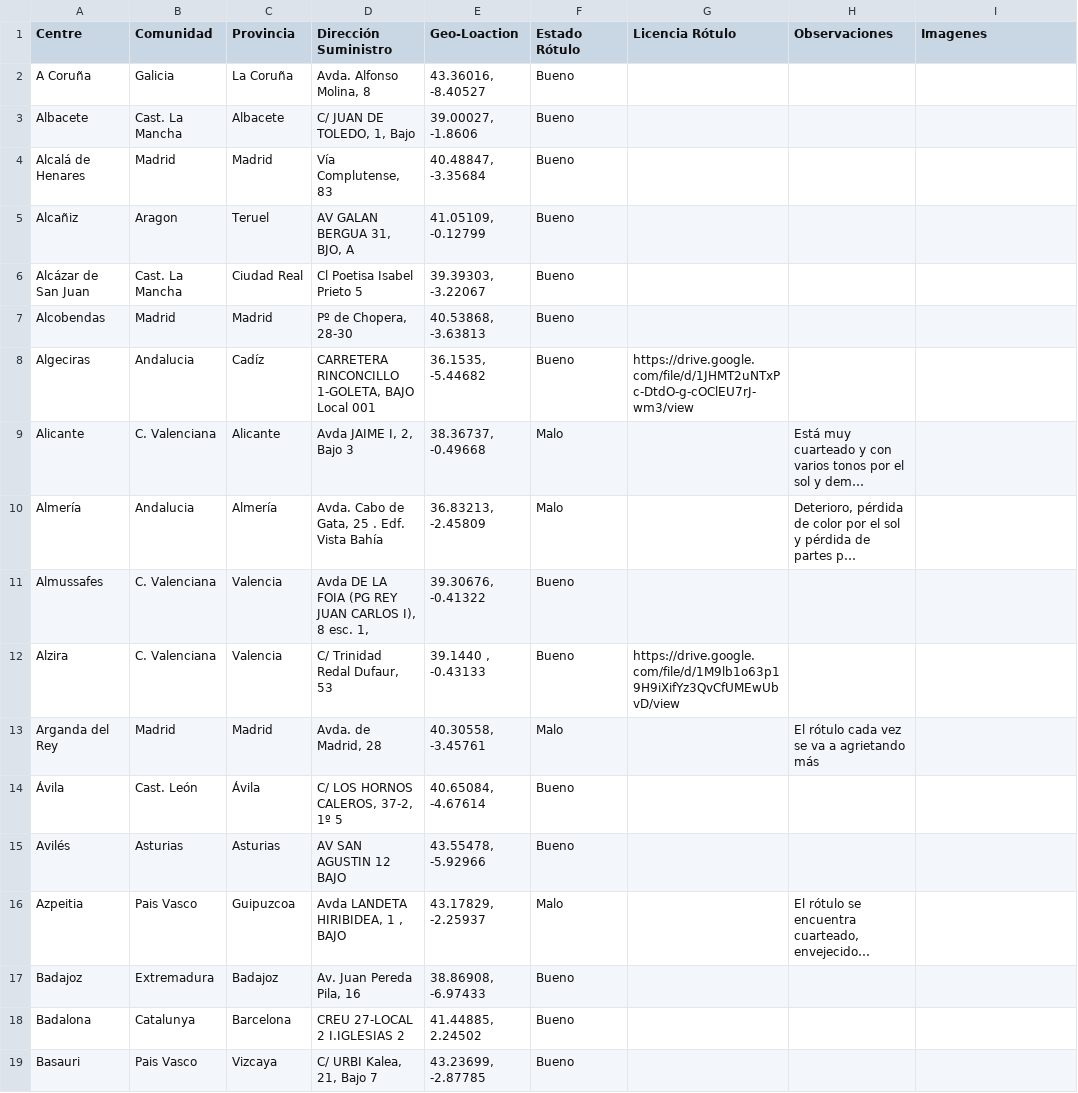
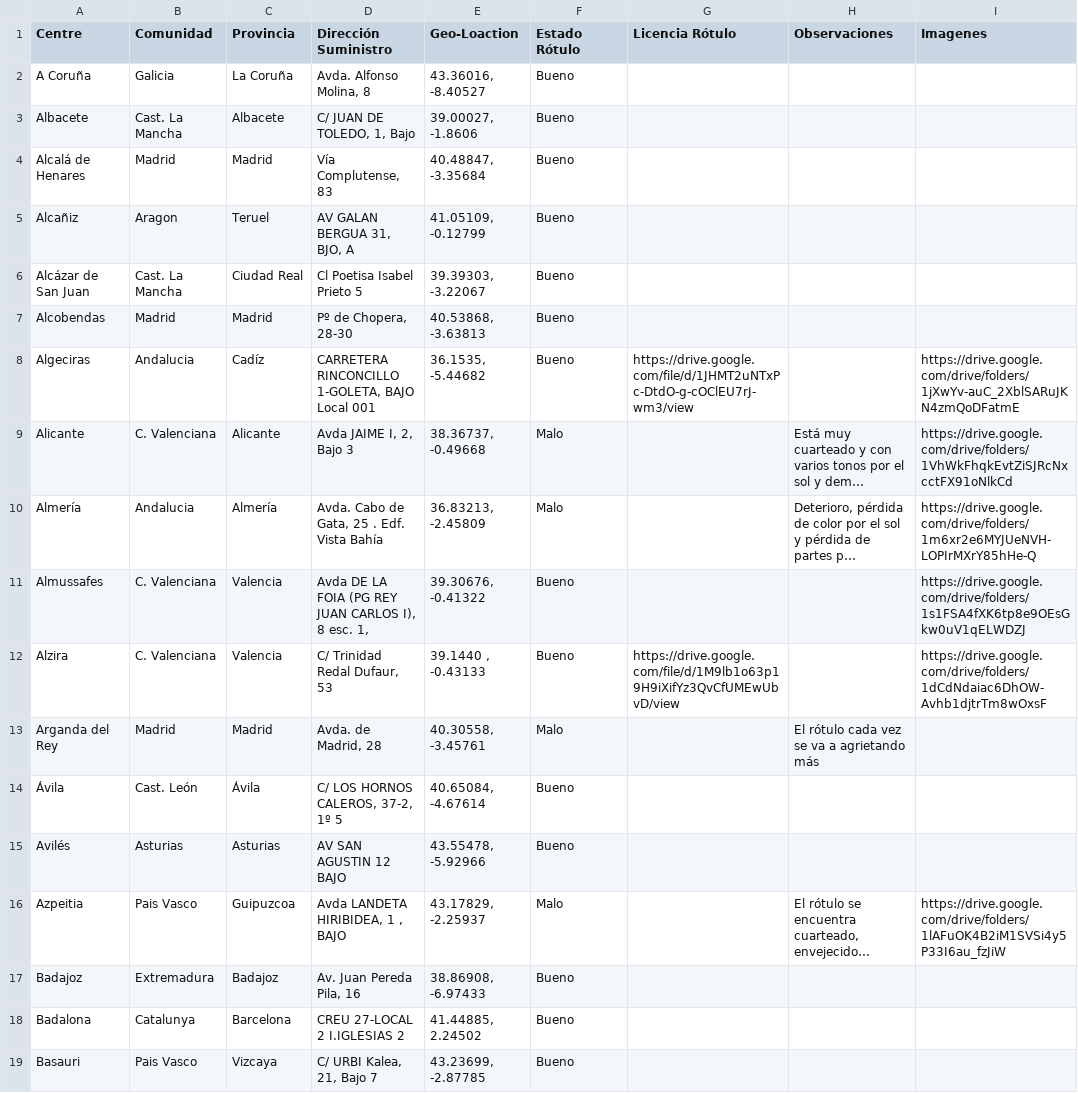
Before and after one commit to davidpizarro3/Mapa_Asepeyo_Rotulos, a CSV file: data.csv, drawn as a sheet; only a part is shown; long unchanged cells end in …; the diff covers the shown part only; the diff names each change by its address in the sheet, - before the commit and + after, or states it on an @@ line.

```diff
--- a/data.csv
+++ b/data.csv
-I8 (Imagenes): (empty)
+I8 (Imagenes): https://drive.google.com/drive/folders/1jXwYv-auC_2XblSARuJKN4zmQoDFatmE
-I9 (Imagenes): (empty)
+I9 (Imagenes): https://drive.google.com/drive/folders/1VhWkFhqkEvtZiSJRcNxcctFX91oNlkCd
-I10 (Imagenes): (empty)
+I10 (Imagenes): https://drive.google.com/drive/folders/1m6xr2e6MYJUeNVH-LOPIrMXrY85hHe-Q
-I11 (Imagenes): (empty)
+I11 (Imagenes): https://drive.google.com/drive/folders/1s1FSA4fXK6tp8e9OEsGkw0uV1qELWDZJ
-I12 (Imagenes): (empty)
+I12 (Imagenes): https://drive.google.com/drive/folders/1dCdNdaiac6DhOW-Avhb1djtrTm8wOxsF
-I16 (Imagenes): (empty)
+I16 (Imagenes): https://drive.google.com/drive/folders/1lAFuOK4B2iM1SVSi4y5P33I6au_fzJiW
```
Also changed, not shown: 32 edited cells elsewhere in this file.
